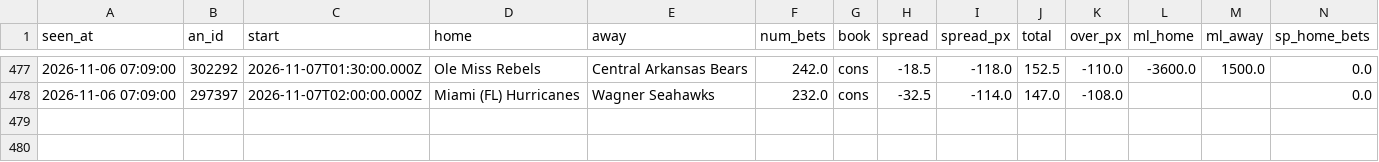
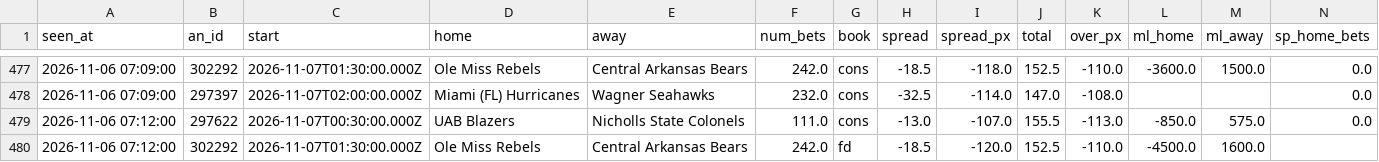
Before and after one commit to JeffreyD24/nba-mixed-model, a CSV file: sharp/live/ncaab/2026-11-06.csv, drawn as a sheet; only a part is shown, gaps mark what is left out; rows hold the shown columns only; the diff names each change by its address in the sheet, - before the commit and + after, or states it on an @@ line.

```diff
--- a/sharp/live/ncaab/2026-11-06.csv
+++ b/sharp/live/ncaab/2026-11-06.csv
+row 479: 2026-11-06 07:12:00 | 297622 | 2026-11-07T00:30:00.000Z | UAB Blazers | Nicholls State Colonels | 111.0 | cons | -13.0 | -107.0 | 155.5 | -113.0 | -850.0 | 575.0 | 0.0
+row 480: 2026-11-06 07:12:00 | 302292 | 2026-11-07T01:30:00.000Z | Ole Miss Rebels | Central Arkansas Bears | 242.0 | fd | -18.5 | -120.0 | 152.5 | -110.0 | -4500.0 | 1600.0
```
Also changed, not shown: sharp/live/nba/2026-11-06.csv, sharp/live/ncaaf/2026-11-06.csv, 5 other files.
